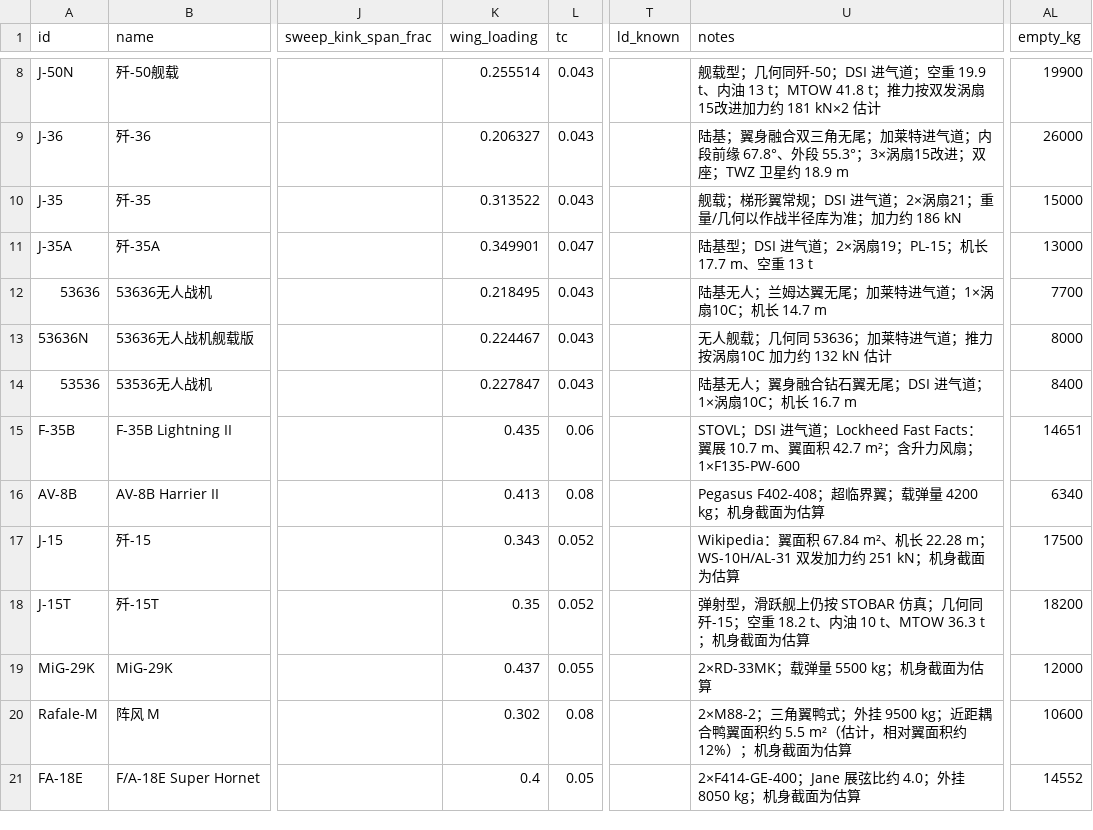
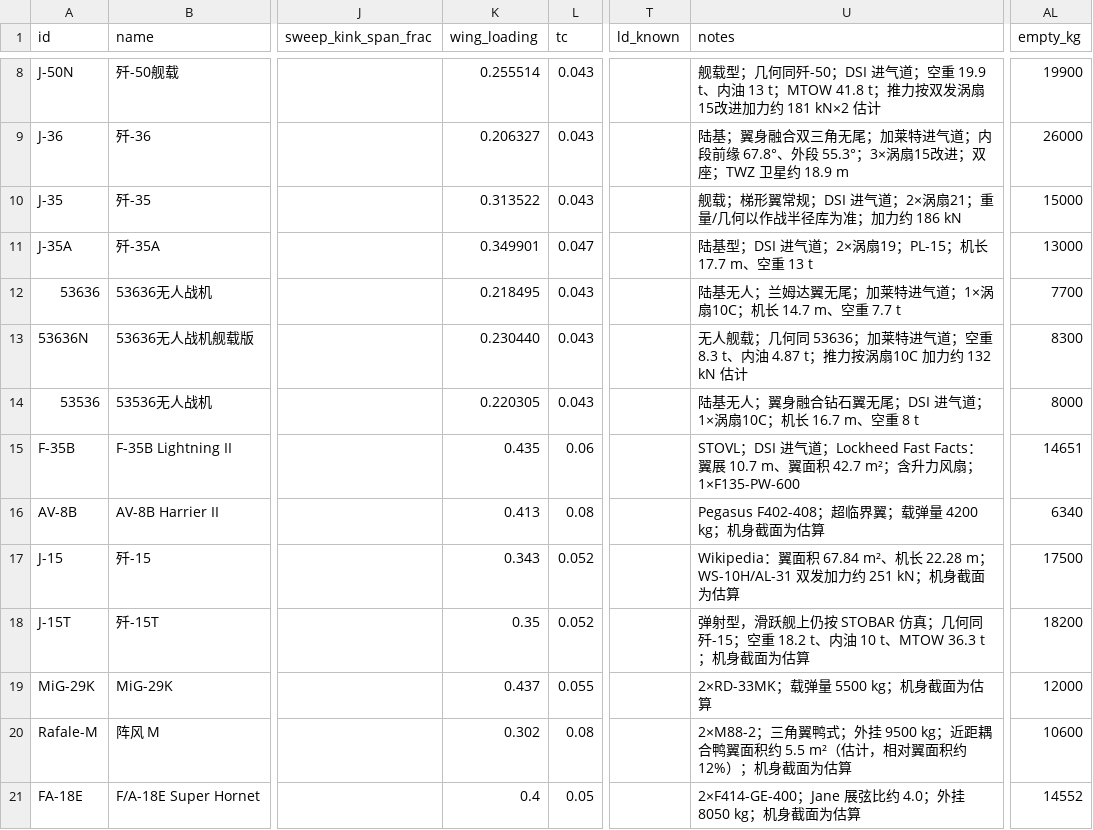
Before and after one commit to xtxsinan-lgtm/military_simulators, a CSV file: data/aircraft_database.csv, drawn as a sheet; only a part is shown, gaps mark what is left out; the diff names each change by its address in the sheet, - before the commit and + after, or states it on an @@ line.

```diff
--- a/data/aircraft_database.csv
+++ b/data/aircraft_database.csv
-U12 (notes): 陆基无人；兰姆达翼无尾；加莱特进气道；1×涡扇10C；机长 14.7 m
+U12 (notes): 陆基无人；兰姆达翼无尾；加莱特进气道；1×涡扇10C；机长 14.7 m、空重 7.7 t
-K13 (wing_loading): 0.224467
+K13 (wing_loading): 0.230440
-U13 (notes): …进气道；推力按涡…
+U13 (notes): …进气道；空重 8.3 t、内油 4.87 t；推力按涡…
-AL13 (empty_kg): 8000
+AL13 (empty_kg): 8300
-K14 (wing_loading): 0.227847
+K14 (wing_loading): 0.220305
-U14 (notes): 陆基无人；翼身融合钻石翼无尾；DSI 进气道；1×涡扇10C；机长 16.7 m
+U14 (notes): 陆基无人；翼身融合钻石翼无尾；DSI 进气道；1×涡扇10C；机长 16.7 m、空重 8 t
-AL14 (empty_kg): 8400
+AL14 (empty_kg): 8000
```
Also changed, not shown: 12 other files.
